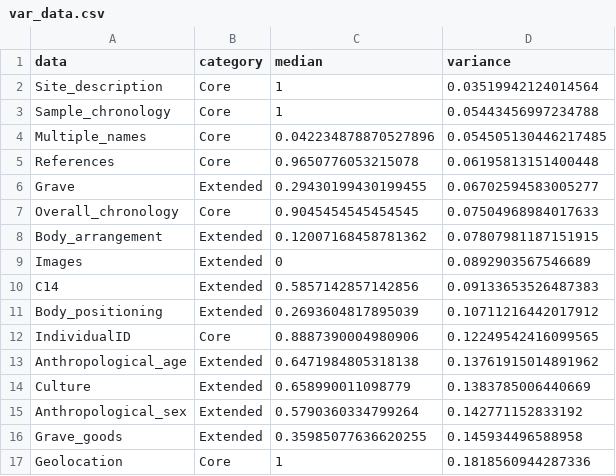
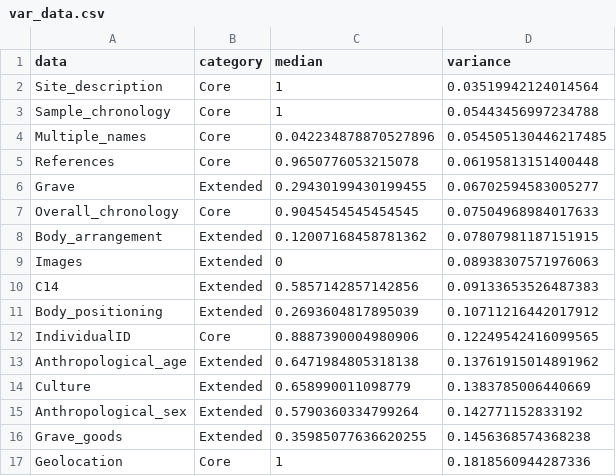
Before and after one commit to vicyklee/arch_adna_metadata, a CSV file: output/var_data.csv, drawn as a sheet.

```diff
--- a/output/var_data.csv
+++ b/output/var_data.csv
@@ -8,3 +8,3 @@ Overall_chronology,Core,0.9045454545454545,0.07504968984017633
 Body_arrangement,Extended,0.12007168458781362,0.07807981187151915
-Images,Extended,0,0.0892903567546689
+Images,Extended,0,0.08938307571976063
 C14,Extended,0.5857142857142856,0.09133653526487383
@@ -15,3 +15,3 @@ Culture,Extended,0.658990011098779,0.1383785006440669
 Anthropological_sex,Extended,0.5790360334799264,0.142771152833192
-Grave_goods,Extended,0.35985077636620255,0.145934496588958
+Grave_goods,Extended,0.35985077636620255,0.1456368574368238
 Geolocation,Core,1,0.1818560944287336
```
Also changed, not shown: output/2025_aDNAArch_data_binary.csv, output/fraclogit_summary.csv, 16 other files.
